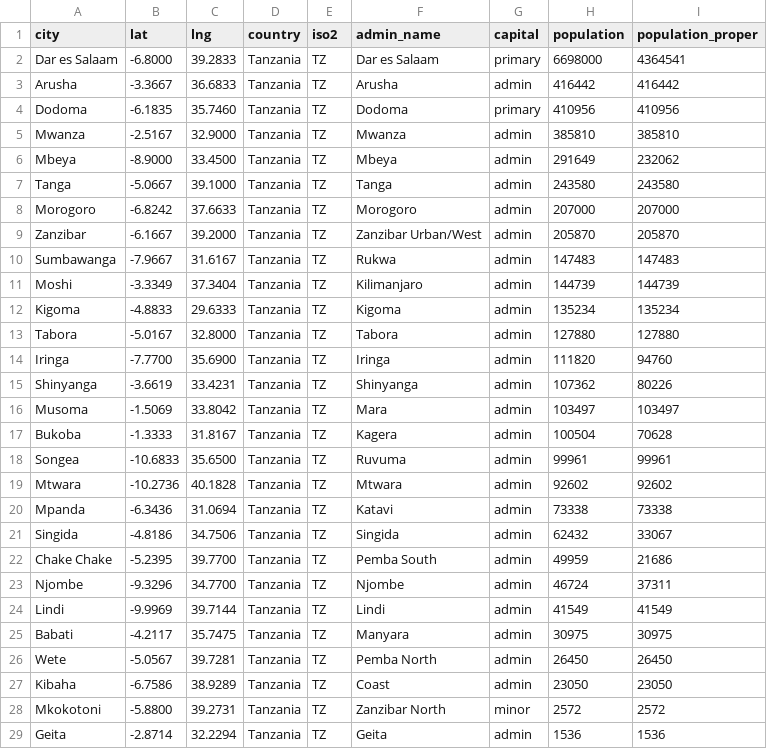
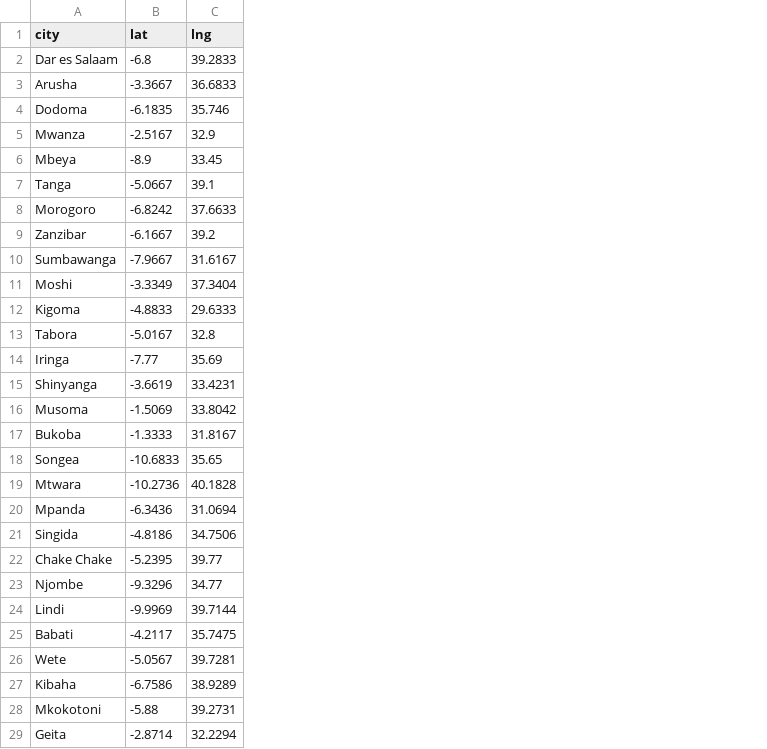
Before and after one commit to takaakimasaki/tanzania_spatial_training_2024, a CSV file: data-raw/tz.csv, drawn as a sheet; only a part is shown; the diff covers the shown part only; the diff names each change by its address in the sheet, - before the commit and + after, or states it on an @@ line.

```diff
--- a/data-raw/tz.csv
+++ b/data-raw/tz.csv
-column D (country), rows 2-29: all Tanzania
-column E (iso2), rows 2-29: all TZ
-column F (admin_name), rows 2-29: Dar es Salaam | Arusha | Dodoma | Mwanza | Mbeya | Tanga | Morogoro | Zanzibar Urban/West | Rukwa | Kilimanjaro | Kigoma | Tabora | Iringa | Shinyanga | Mara | Kagera | Ruvuma | Mtwara | Katavi | Singida | Pemba South | Njombe | Lindi | Manyara | Pemba North | Coast | Zanzibar North | Geita
-column G (capital), rows 2-29: primary | admin | primary | admin | admin | admin | admin | admin | admin | admin | admin | admin | admin | admin | admin | admin | admin | admin | admin | admin | admin | admin | admin | admin | admin | admin | minor | admin
-column H (population), rows 2-29: 6698000 | 416442 | 410956 | 385810 | 291649 | 243580 | 207000 | 205870 | 147483 | 144739 | 135234 | 127880 | 111820 | 107362 | 103497 | 100504 | 99961 | 92602 | 73338 | 62432 | 49959 | 46724 | 41549 | 30975 | 26450 | 23050 | 2572 | 1536
-column I (population_proper), rows 2-29: 4364541 | 416442 | 410956 | 385810 | 232062 | 243580 | 207000 | 205870 | 147483 | 144739 | 135234 | 127880 | 94760 | 80226 | 103497 | 70628 | 99961 | 92602 | 73338 | 33067 | 21686 | 37311 | 41549 | 30975 | 26450 | 23050 | 2572 | 1536
-B2 (lat): -6.8000
+B2 (lat): -6.8
-C4 (lng): 35.7460
+C4 (lng): 35.746
-C5 (lng): 32.9000
+C5 (lng): 32.9
-B6 (lat): -8.9000
+B6 (lat): -8.9
-C6 (lng): 33.4500
+C6 (lng): 33.45
-C7 (lng): 39.1000
+C7 (lng): 39.1
-C9 (lng): 39.2000
+C9 (lng): 39.2
-C13 (lng): 32.8000
+C13 (lng): 32.8
-B14 (lat): -7.7700
+B14 (lat): -7.77
-C14 (lng): 35.6900
+C14 (lng): 35.69
-C18 (lng): 35.6500
+C18 (lng): 35.65
-C22 (lng): 39.7700
+C22 (lng): 39.77
-C23 (lng): 34.7700
+C23 (lng): 34.77
-B28 (lat): -5.8800
+B28 (lat): -5.88
```
Also changed, not shown: 1 edited cell elsewhere in this file, 10 other files.
